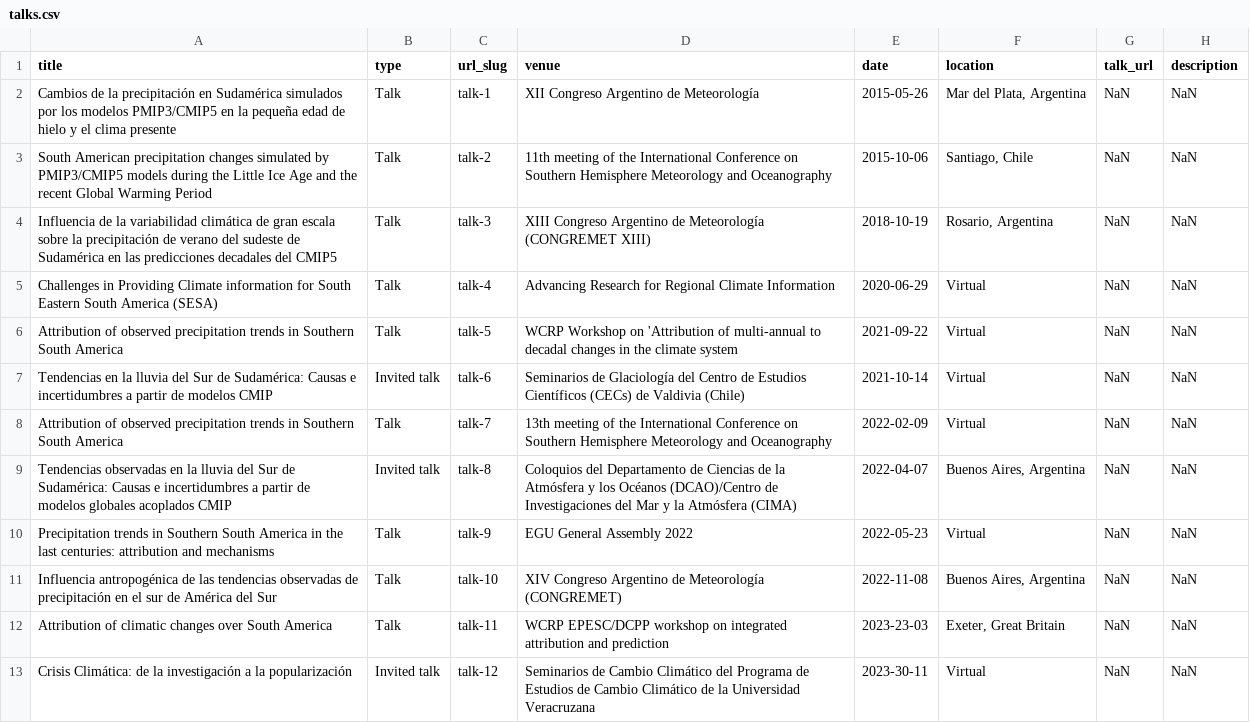
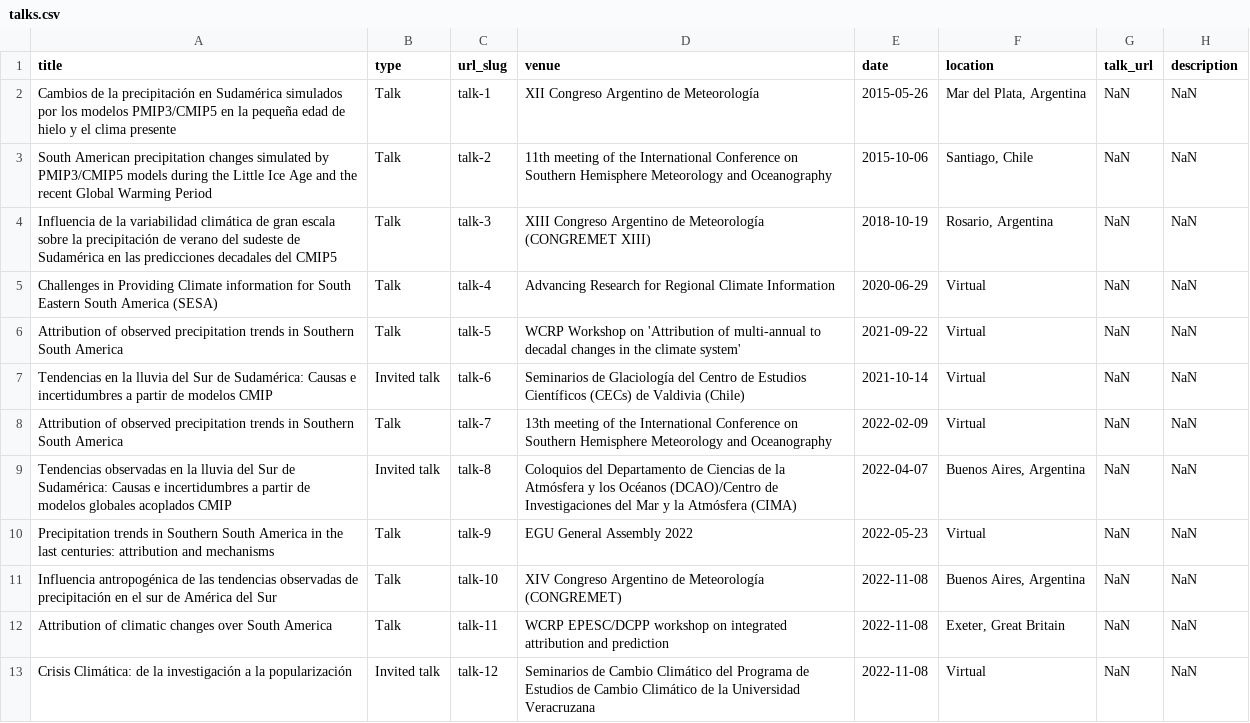
Before and after one commit to lbdiaz/lbdiaz.github.io, a CSV file: markdown_generator/talks.csv, drawn as a sheet.

```diff
--- a/markdown_generator/talks.csv
+++ b/markdown_generator/talks.csv
@@ -5,3 +5,3 @@ Influencia de la variabilidad climática de gran escala sobre la precipitación
 Challenges in Providing Climate information for South Eastern South America (SESA)	Talk	talk-4	Advancing Research for Regional Climate Information	2020-06-29	Virtual	NaN	NaN
-Attribution of observed precipitation trends in Southern South America	Talk	talk-5	WCRP Workshop on 'Attribution of multi-annual to decadal changes in the climate system	2021-09-22	Virtual	NaN	NaN
+Attribution of observed precipitation trends in Southern South America	Talk	talk-5	WCRP Workshop on 'Attribution of multi-annual to decadal changes in the climate system'	2021-09-22	Virtual	NaN	NaN
 Tendencias en la lluvia del Sur de Sudamérica: Causas e incertidumbres a partir de modelos CMIP	Invited talk	talk-6	Seminarios de Glaciología del Centro de Estudios Científicos (CECs) de Valdivia (Chile)	2021-10-14	Virtual	NaN	NaN
@@ -11,3 +11,3 @@ Precipitation trends in Southern South America in the last centuries: attributio
 Influencia antropogénica de las tendencias observadas de precipitación en el sur de América del Sur	Talk	talk-10	XIV Congreso Argentino de Meteorología (CONGREMET)	2022-11-08	Buenos Aires, Argentina	NaN	NaN
-Attribution of climatic changes over South America	Talk	talk-11	WCRP EPESC/DCPP workshop on integrated attribution and prediction	2023-23-03	Exeter, Great Britain	NaN	NaN
-Crisis Climática: de la investigación a la popularización	Invited talk	talk-12	Seminarios de Cambio Climático del Programa de Estudios de Cambio Climático de la Universidad Veracruzana	2023-30-11	Virtual	NaN	NaN
+Attribution of climatic changes over South America	Talk	talk-11	WCRP EPESC/DCPP workshop on integrated attribution and prediction	2022-11-08	Exeter, Great Britain	NaN	NaN
+Crisis Climática: de la investigación a la popularización	Invited talk	talk-12	Seminarios de Cambio Climático del Programa de Estudios de Cambio Climático de la Universidad Veracruzana	2022-11-08	Virtual	NaN	NaN
```
Also changed, not shown: 19 other files.
